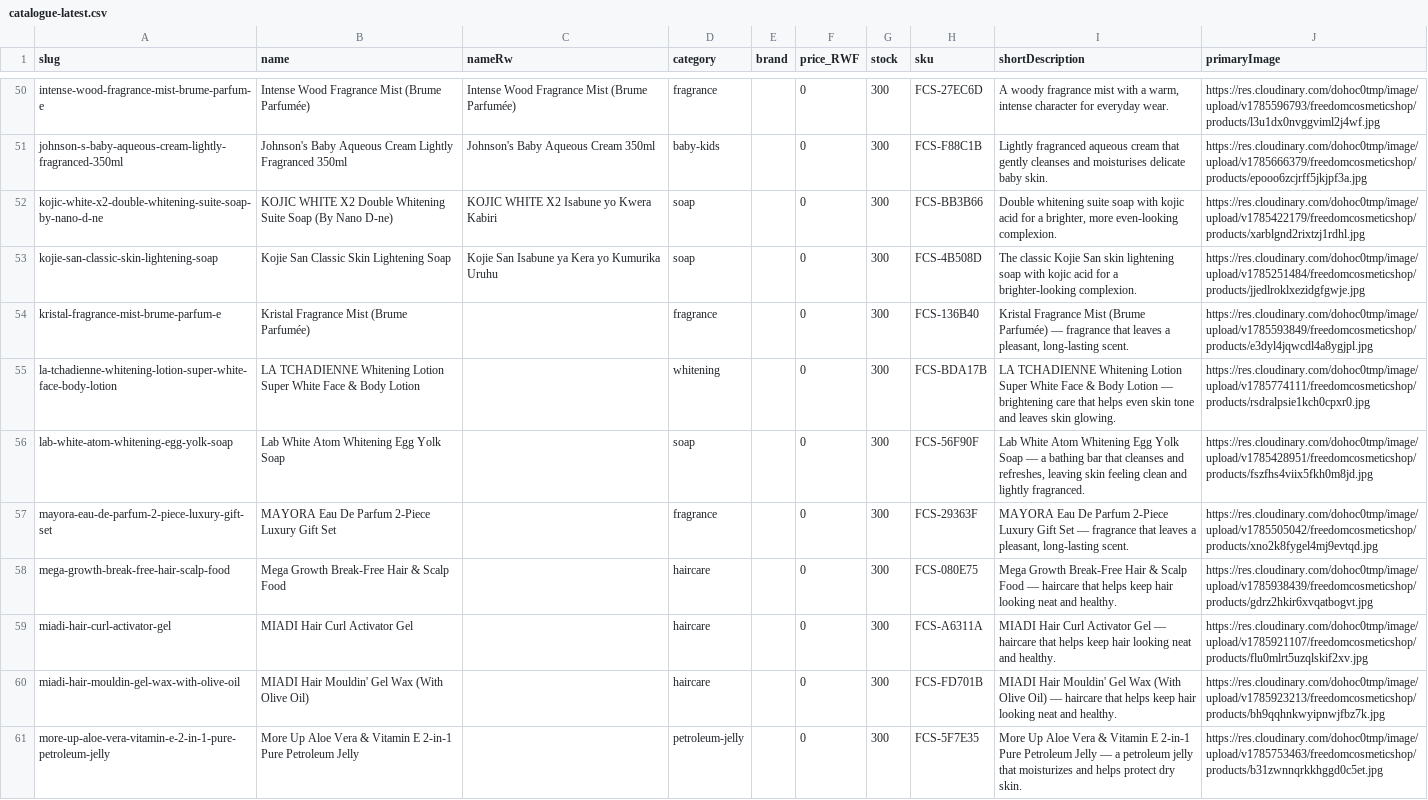
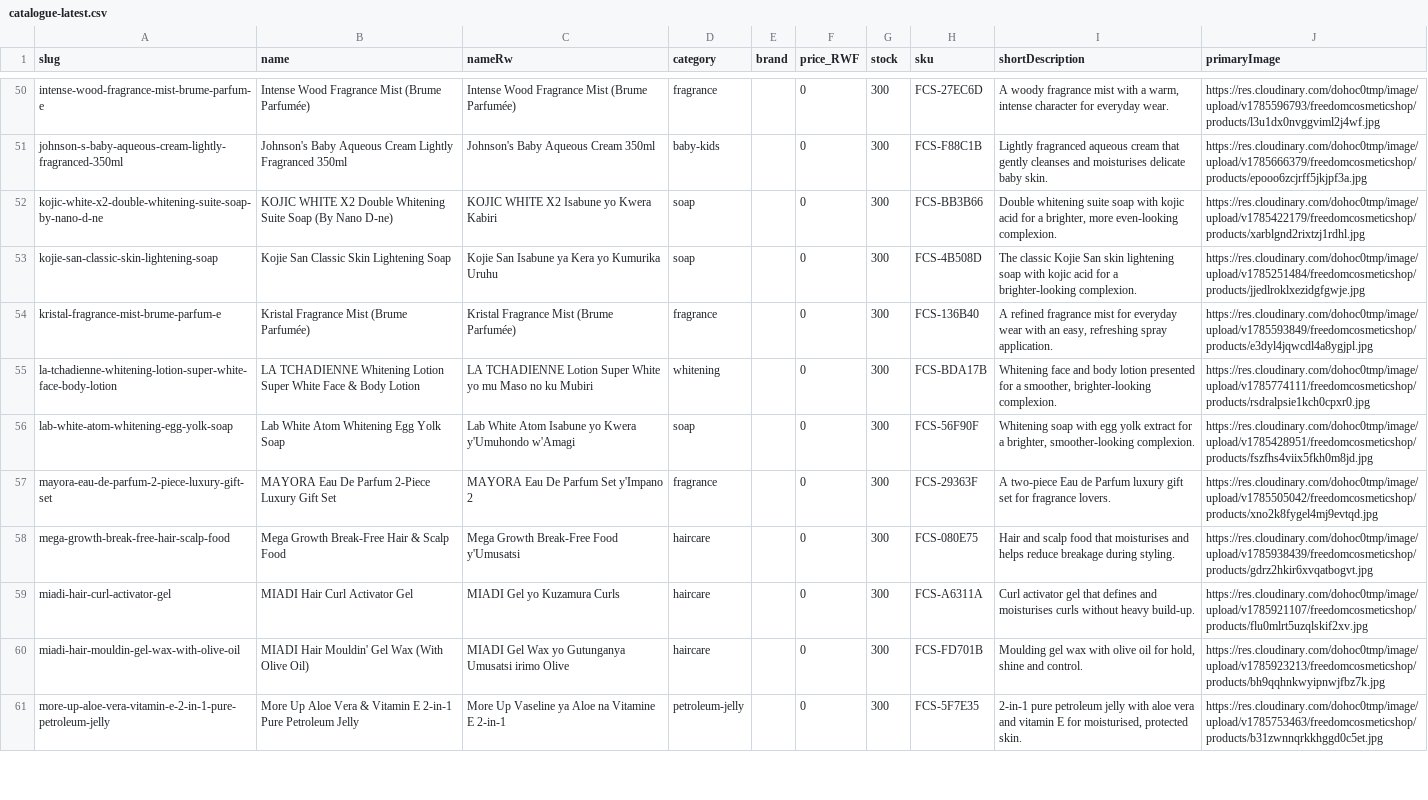
Before and after one commit to TuyishimireElissa/FreedomCosmeticShop, a CSV file: backups/catalogue-latest.csv, drawn as a sheet; only a part is shown, gaps mark what is left out; the diff covers the shown part only; the diff names each change by its address in the sheet, - before the commit and + after, or states it on an @@ line.

Commit message:
backup: catalogue after enrichment batch 5 (15 products)
Batch 5: Kristal mist, LA TCHADIENNE lotion, Lab White Atom soap,
MAYORA EDP set, Mega Growth scalp food, MIADI x2, More Up jelly, Movit
sheen spray, MPYA Rungu-Medi, NINA Rose & Peach, ONIRO mist, Original
Egyptian Magic Gold soap, Oud For Glory mist, Papaya Carrot Gluta.
Same guarantees: prices, stock and images untouched (drift 0).

```diff
--- a/backups/catalogue-latest.csv
+++ b/backups/catalogue-latest.csv
-C54 (nameRw): (empty)
+C54 (nameRw): Kristal Fragrance Mist (Brume Parfumée)
-I54 (shortDescription): Kristal Fragrance Mist (Brume Parfumée) — fragrance that leaves a pleasant, long-lasting scent.
+I54 (shortDescription): A refined fragrance mist for everyday wear with an easy, refreshing spray application.
-C55 (nameRw): (empty)
+C55 (nameRw): LA TCHADIENNE Lotion Super White yo mu Maso no ku Mubiri
-I55 (shortDescription): LA TCHADIENNE Whitening Lotion Super White Face & Body Lotion — brightening care that helps even skin tone and leaves skin glowing.
+I55 (shortDescription): Whitening face and body lotion presented for a smoother, brighter-looking complexion.
-C56 (nameRw): (empty)
+C56 (nameRw): Lab White Atom Isabune yo Kwera y'Umuhondo w'Amagi
-I56 (shortDescription): Lab White Atom Whitening Egg Yolk Soap — a bathing bar that cleanses and refreshes, leaving skin feeling clean and lightly fragranced.
+I56 (shortDescription): Whitening soap with egg yolk extract for a brighter, smoother-looking complexion.
-C57 (nameRw): (empty)
+C57 (nameRw): MAYORA Eau De Parfum Set y'Impano 2
-I57 (shortDescription): MAYORA Eau De Parfum 2-Piece Luxury Gift Set — fragrance that leaves a pleasant, long-lasting scent.
+I57 (shortDescription): A two-piece Eau de Parfum luxury gift set for fragrance lovers.
-C58 (nameRw): (empty)
+C58 (nameRw): Mega Growth Break-Free Food y'Umusatsi
-I58 (shortDescription): Mega Growth Break-Free Hair & Scalp Food — haircare that helps keep hair looking neat and healthy.
+I58 (shortDescription): Hair and scalp food that moisturises and helps reduce breakage during styling.
-C59 (nameRw): (empty)
+C59 (nameRw): MIADI Gel yo Kuzamura Curls
-I59 (shortDescription): MIADI Hair Curl Activator Gel — haircare that helps keep hair looking neat and healthy.
+I59 (shortDescription): Curl activator gel that defines and moisturises curls without heavy build-up.
-C60 (nameRw): (empty)
+C60 (nameRw): MIADI Gel Wax yo Gutunganya Umusatsi irimo Olive
-I60 (shortDescription): MIADI Hair Mouldin' Gel Wax (With Olive Oil) — haircare that helps keep hair looking neat and healthy.
+I60 (shortDescription): Moulding gel wax with olive oil for hold, shine and control.
-C61 (nameRw): (empty)
+C61 (nameRw): More Up Vaseline ya Aloe na Vitamine E 2-in-1
-I61 (shortDescription): More Up Aloe Vera & Vitamin E 2-in-1 Pure Petroleum Jelly — a petroleum jelly that moisturizes and helps protect dry skin.
+I61 (shortDescription): 2-in-1 pure petroleum jelly with aloe vera and vitamin E for moisturised, protected skin.
```
Also changed, not shown: 14 edited cells elsewhere in this file, 1 other file.
